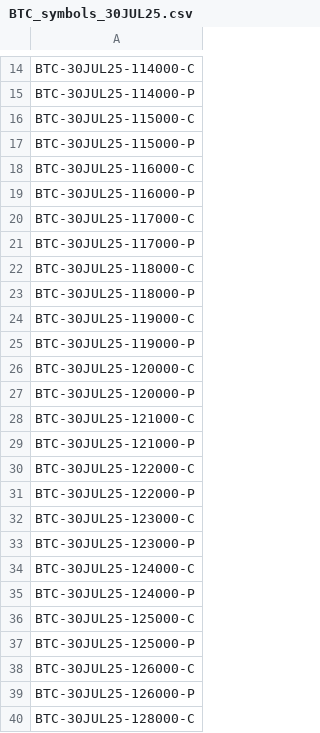
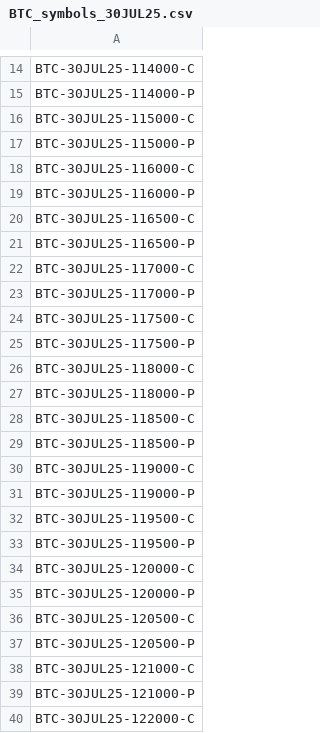
Before and after one commit to Prakhar2818/incrypto.exchange, a CSV file: data/BTC_symbols_30JUL25.csv, drawn as a sheet; only a part is shown, gaps mark what is left out; the shorter side is filled out with more unchanged rows.

```diff
--- a/data/BTC_symbols_30JUL25.csv
+++ b/data/BTC_symbols_30JUL25.csv
@@ -19,10 +19,20 @@ BTC-30JUL25-116000-C
 BTC-30JUL25-116000-P
+BTC-30JUL25-116500-C
+BTC-30JUL25-116500-P
 BTC-30JUL25-117000-C
 BTC-30JUL25-117000-P
+BTC-30JUL25-117500-C
+BTC-30JUL25-117500-P
 BTC-30JUL25-118000-C
 BTC-30JUL25-118000-P
+BTC-30JUL25-118500-C
+BTC-30JUL25-118500-P
 BTC-30JUL25-119000-C
 BTC-30JUL25-119000-P
+BTC-30JUL25-119500-C
+BTC-30JUL25-119500-P
 BTC-30JUL25-120000-C
 BTC-30JUL25-120000-P
+BTC-30JUL25-120500-C
+BTC-30JUL25-120500-P
 BTC-30JUL25-121000-C
```
Also changed, not shown: 6 other files.
